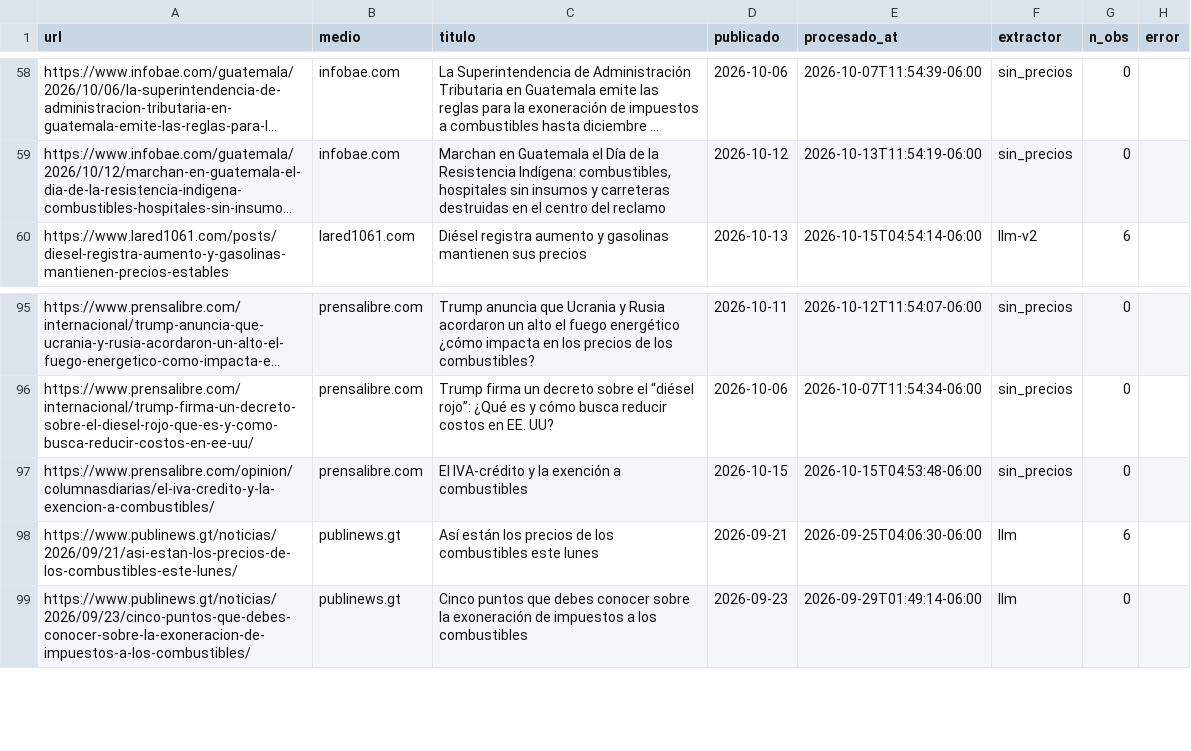
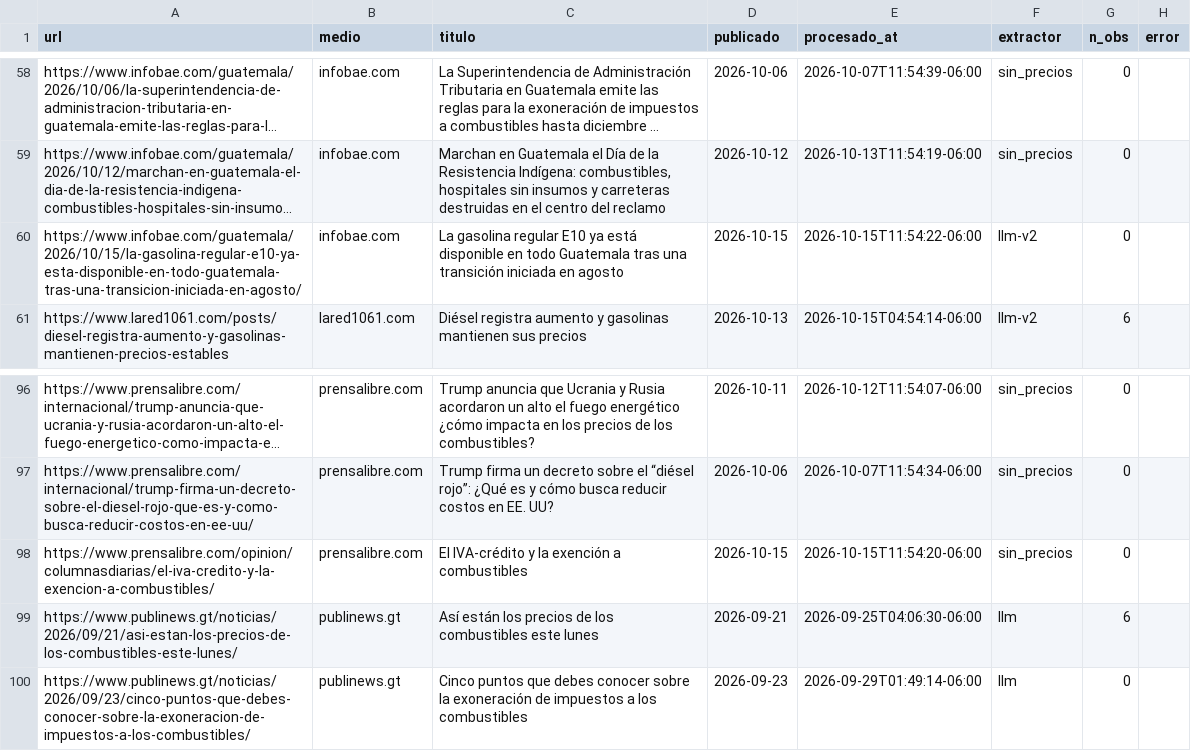
Before and after one commit to yartoorsdar/gasolina-gt, a CSV file: data/db/articulos.csv, drawn as a sheet; only a part is shown, gaps mark what is left out; long unchanged cells end in …; addresses are those after the commit; the diff names each change by its address in the sheet, - before the commit and + after, or states it on an @@ line.

```diff
--- a/data/db/articulos.csv
+++ b/data/db/articulos.csv
+row 60: https://www.infobae.com/guatemala/2026/10/15/la-gasolina-regular-e10-ya-esta-disponible-en-todo-guatemala-tras-una-transicion-iniciada-en-agosto/ | infobae.com | La gasolina regular E10 ya está disponible en todo Guatemala tras una transición iniciada en agosto | 2026-10-15 | 2026-10-15T11:54:22-06:00 | llm-v2 | 0
-E98 (procesado_at): 2026-10-15T04:53:48-06:00
+E98 (procesado_at): 2026-10-15T11:54:20-06:00
```
Also changed, not shown: data/db/wti.csv, 1 other file.
